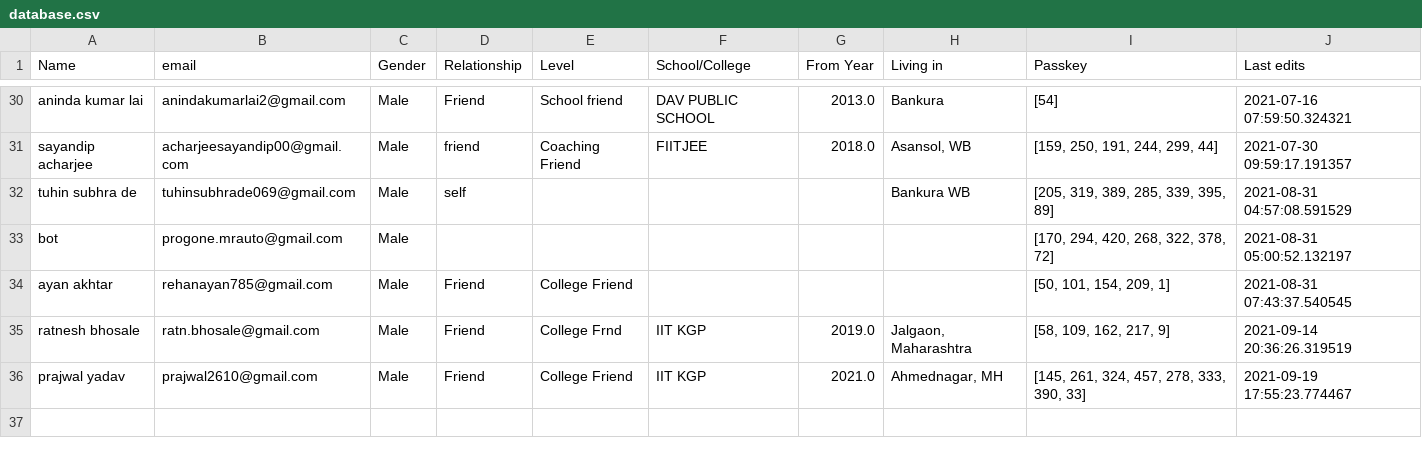
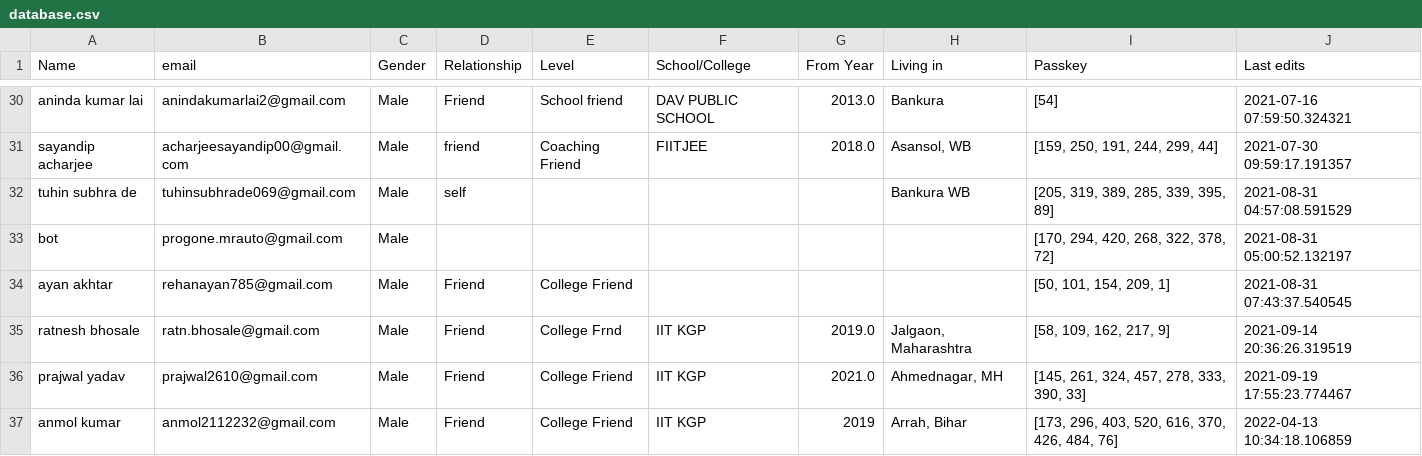
Before and after one commit to Gituhin/Friends-Data, a CSV file: database.csv, drawn as a sheet; only a part is shown, gaps mark what is left out.

Commit message:
Commit by anmol

```diff
--- a/database.csv
+++ b/database.csv
@@ -36 +36,2 @@ ratnesh bhosale,ratn.bhosale@gmail.com,Male,Friend,College Frnd,IIT KGP,2019.0,"
 prajwal yadav,prajwal2610@gmail.com,Male,Friend,College Friend,IIT KGP,2021.0,"Ahmednagar, MH","[145, 261, 324, 457, 278, 333, 390, 33]",2021-09-19 17:55:23.774467
+anmol kumar,anmol2112232@gmail.com,Male,Friend,College Friend ,IIT KGP,2019,"Arrah, Bihar","[173, 296, 403, 520, 616, 370, 426, 484, 76]",2022-04-13 10:34:18.106859
```
